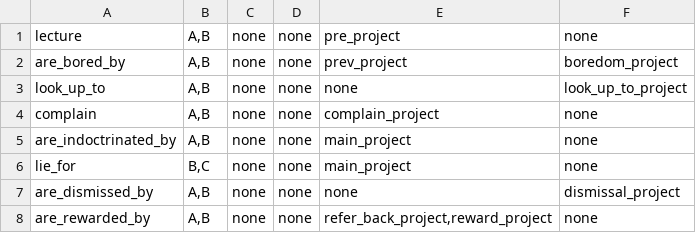
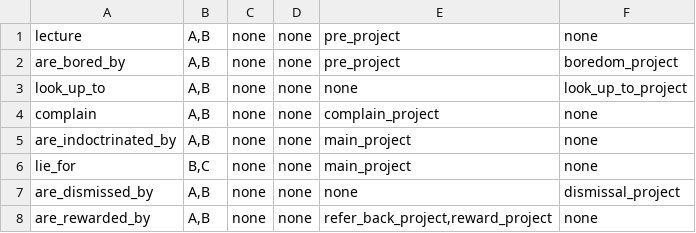
Before and after one commit to iorena/dramaturg.io, a CSV file: data/situation_rules.csv, drawn as a sheet.

Commit message:
replace 'olen kyllästynyt' project with talking about the weather

```diff
--- a/data/situation_rules.csv
+++ b/data/situation_rules.csv
@@ -1,3 +1,3 @@
 lecture	A,B	none	none	pre_project	none
-are_bored_by	A,B	none	none	prev_project	boredom_project
+are_bored_by	A,B	none	none	pre_project	boredom_project
 look_up_to	A,B	none	none	none	look_up_to_project
```
Also changed, not shown: 3 other files.
